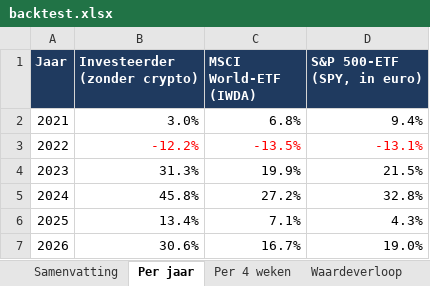
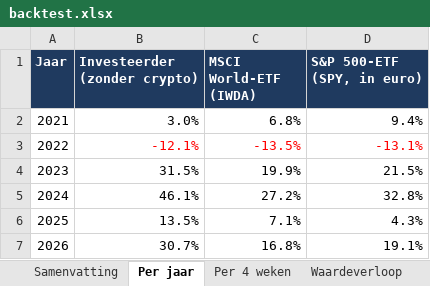
Before and after one commit to Sewpersonic/trend-agent, an Excel workbook: backtest/controle-zonder-crypto/backtest.xlsx, sheet Per jaar, drawn as a sheet; values as stored, in another font and other column widths than the file's, no borders; the diff names each change by its address in the sheet, - before the commit and + after, or states it on an @@ line.

```diff
--- a/backtest/controle-zonder-crypto/backtest.xlsx (sheet Per jaar)
+++ b/backtest/controle-zonder-crypto/backtest.xlsx (sheet Per jaar)
-B3 (Investeerder (zonder crypto)): -12.2%
+B3 (Investeerder (zonder crypto)): -12.1%
-B4 (Investeerder (zonder crypto)): 31.3%
+B4 (Investeerder (zonder crypto)): 31.5%
-B5 (Investeerder (zonder crypto)): 45.8%
+B5 (Investeerder (zonder crypto)): 46.1%
-B6 (Investeerder (zonder crypto)): 13.4%
+B6 (Investeerder (zonder crypto)): 13.5%
-B7 (Investeerder (zonder crypto)): 30.6%
+B7 (Investeerder (zonder crypto)): 30.7%
-C7 (MSCI World-ETF (IWDA)): 16.7%
+C7 (MSCI World-ETF (IWDA)): 16.8%
-D7 (S&P 500-ETF (SPY, in euro)): 19.0%
+D7 (S&P 500-ETF (SPY, in euro)): 19.1%
```
Also changed, not shown: sheet Trades, sheet Waardeverloop, sheet Samenvatting, sheet Per 4 weken, backtest/controle-alleen-etf/backtest.xlsx, backtest/investeerder/backtest.xlsx, 9 other files.
